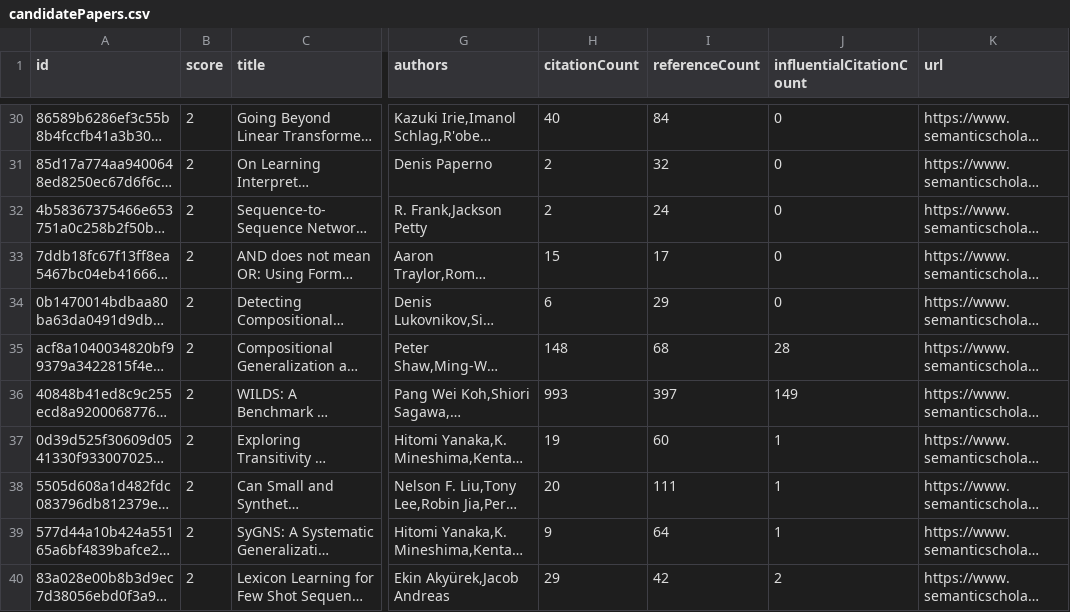
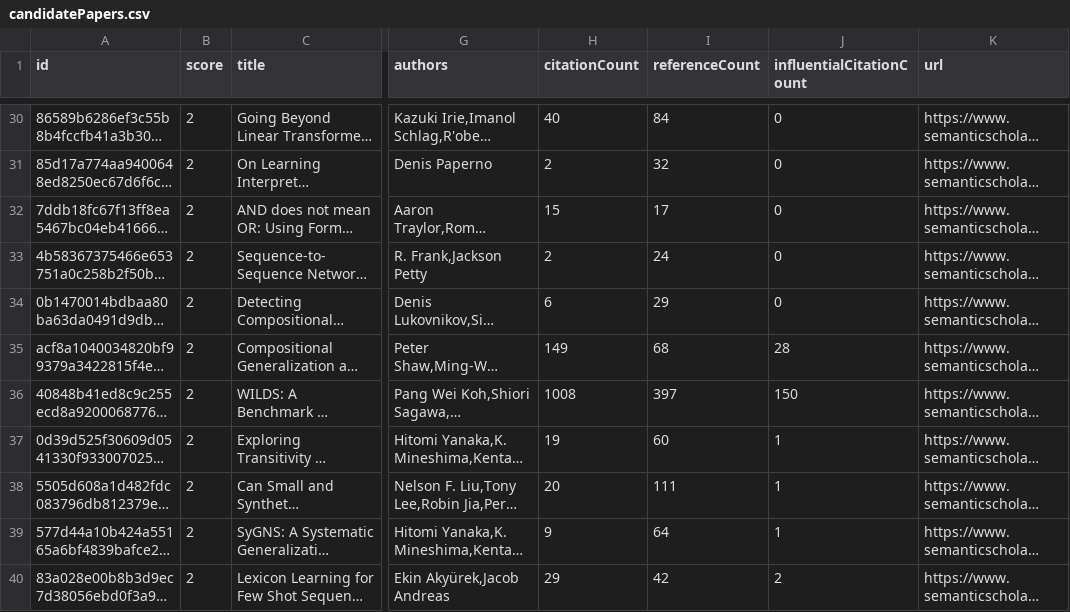
Before and after one commit to avi-jit/compositional-generalization-lit-review, a CSV file: data/candidatePapers.csv, drawn as a sheet; only a part is shown, gaps mark what is left out; long unchanged cells end in …; the diff covers the shown part only; the diff names each change by its address in the sheet, - before the commit and + after, or states it on an @@ line.

```diff
--- a/data/candidatePapers.csv
+++ b/data/candidatePapers.csv
@@ row 33 moved to row 32: 7ddb18fc67f13ff8ea5467bc04eb41666f8e7cb8 @@
-H35 (citationCount): 148
+H35 (citationCount): 149
-H36 (citationCount): 993
+H36 (citationCount): 1008
-J36 (influentialCitationCount): 149
+J36 (influentialCitationCount): 150
```
Also changed, not shown: 1 removed row and 4 edited cells elsewhere in this file, 2 other files.
